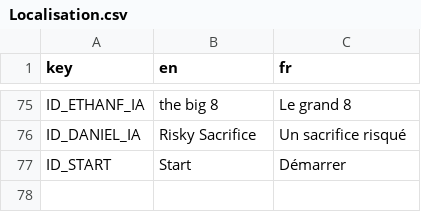
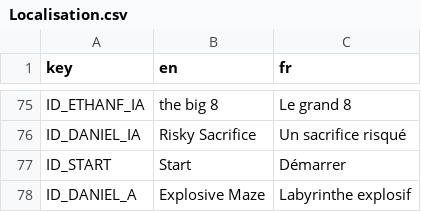
Before and after one commit to Reefri/Sokaboom, a CSV file: Localisation/Localisation.csv, drawn as a sheet; only a part is shown, gaps mark what is left out.

Commit message:
change localisation

```diff
--- a/Localisation/Localisation.csv
+++ b/Localisation/Localisation.csv
@@ -77 +77,2 @@ ID_DANIEL_IA,Risky Sacrifice,Un sacrifice risqué
 ID_START,Start,Démarrer
+ID_DANIEL_A,Explosive Maze,Labyrinthe explosif
```
